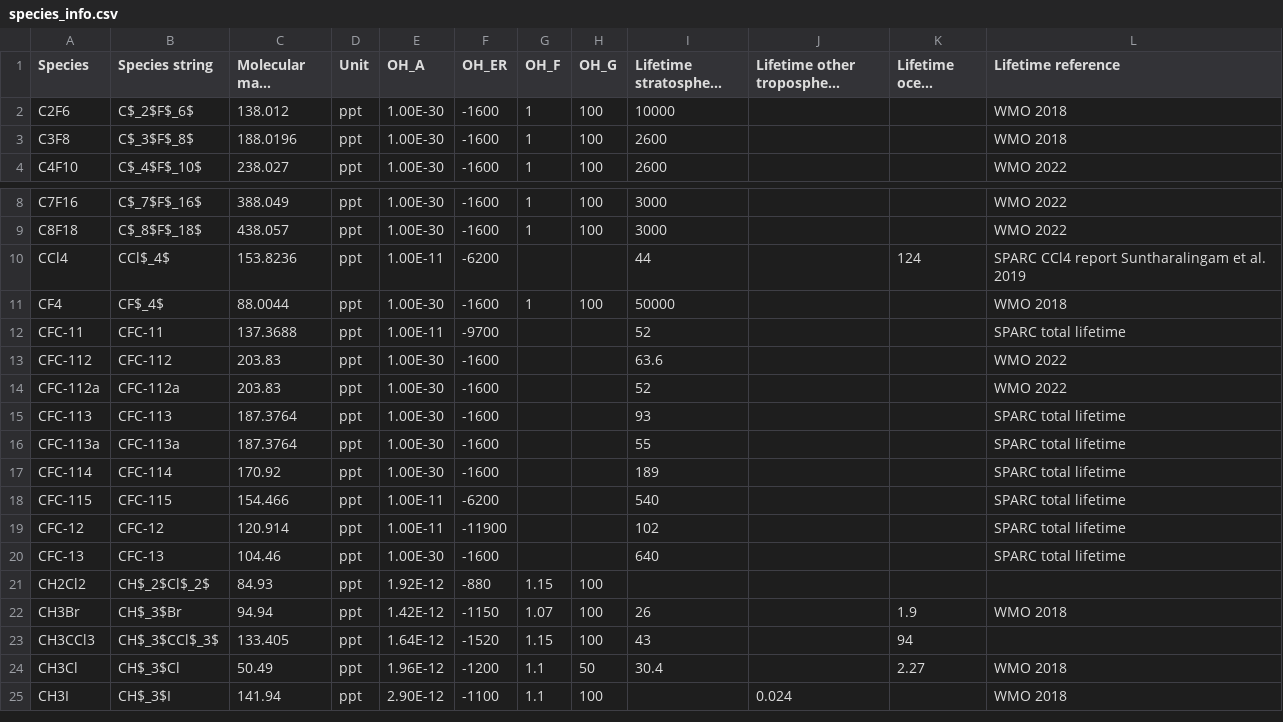
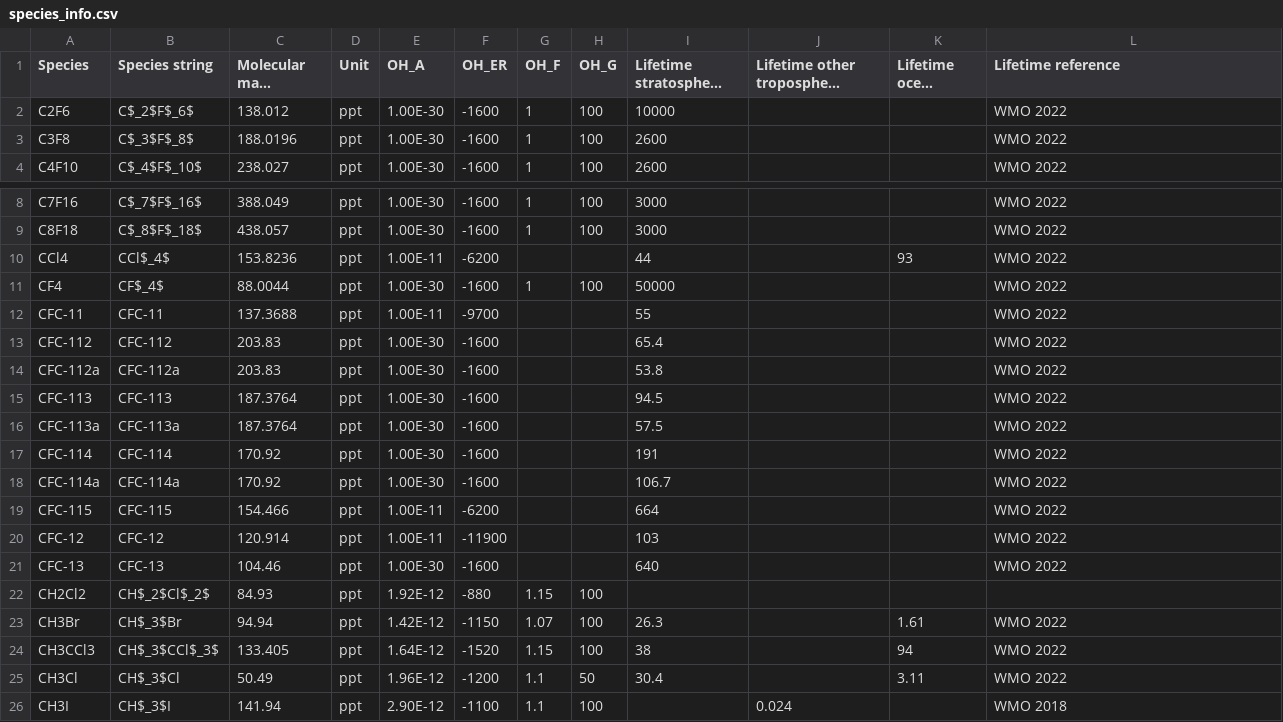
Before and after one commit to mrghg/py12box, a CSV file: py12box/data/inputs/species_info.csv, drawn as a sheet; only a part is shown, gaps mark what is left out; long unchanged cells end in …; addresses are those after the commit; the diff covers the shown part only; the diff names each change by its address in the sheet, - before the commit and + after, or states it on an @@ line.

Commit message:
Updated lifetimes following OA22 annex

```diff
--- a/py12box/data/inputs/species_info.csv
+++ b/py12box/data/inputs/species_info.csv
-L2:L3 (Lifetime reference): WMO 2018
+L2:L3 (Lifetime reference): WMO 2022
-K10 (Lifetime ocean (years)): 124
+K10 (Lifetime ocean (years)): 93
-L10 (Lifetime reference): SPARC CCl4 report Suntharalingam et al. 2019
+L10 (Lifetime reference): WMO 2022
-L11 (Lifetime reference): WMO 2018
+L11 (Lifetime reference): WMO 2022
-I12 (Lifetime stratosphere (years)): 52
+I12 (Lifetime stratosphere (years)): 55
-L12 (Lifetime reference): SPARC total lifetime
+L12 (Lifetime reference): WMO 2022
-I13 (Lifetime stratosphere (years)): 63.6
+I13 (Lifetime stratosphere (years)): 65.4
-I14 (Lifetime stratosphere (years)): 52
+I14 (Lifetime stratosphere (years)): 53.8
-I15 (Lifetime stratosphere (years)): 93
+I15 (Lifetime stratosphere (years)): 94.5
-L15:L17 (Lifetime reference): SPARC total lifetime
+L15:L17 (Lifetime reference): WMO 2022
-I16 (Lifetime stratosphere (years)): 55
+I16 (Lifetime stratosphere (years)): 57.5
-I17 (Lifetime stratosphere (years)): 189
+I17 (Lifetime stratosphere (years)): 191
+row 18: CFC-114a | CFC-114a | 170.92 | ppt | 1.00E-30 | -1600 |  |  | 106.7 |  |  | WMO 2022
-I19 (Lifetime stratosphere (years)): 540
+I19 (Lifetime stratosphere (years)): 664
-L19:L21 (Lifetime reference): SPARC total lifetime
+L19:L21 (Lifetime reference): WMO 2022
-I20 (Lifetime stratosphere (years)): 102
+I20 (Lifetime stratosphere (years)): 103
-I23 (Lifetime stratosphere (years)): 26
+I23 (Lifetime stratosphere (years)): 26.3
-K23 (Lifetime ocean (years)): 1.9
+K23 (Lifetime ocean (years)): 1.61
-L23 (Lifetime reference): WMO 2018
+L23 (Lifetime reference): WMO 2022
-I24 (Lifetime stratosphere (years)): 43
+I24 (Lifetime stratosphere (years)): 38
-L24 (Lifetime reference): (empty)
+L24 (Lifetime reference): WMO 2022
-K25 (Lifetime ocean (years)): 2.27
+K25 (Lifetime ocean (years)): 3.11
-L25 (Lifetime reference): WMO 2018
+L25 (Lifetime reference): WMO 2022
```
Also changed, not shown: 52 edited cells elsewhere in this file.
